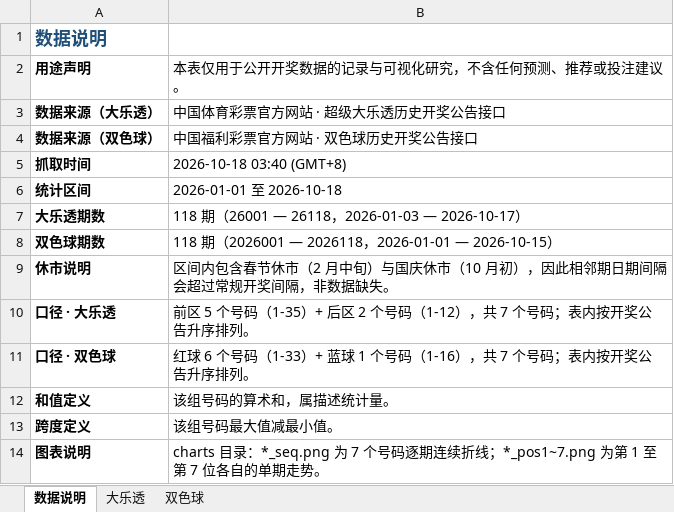
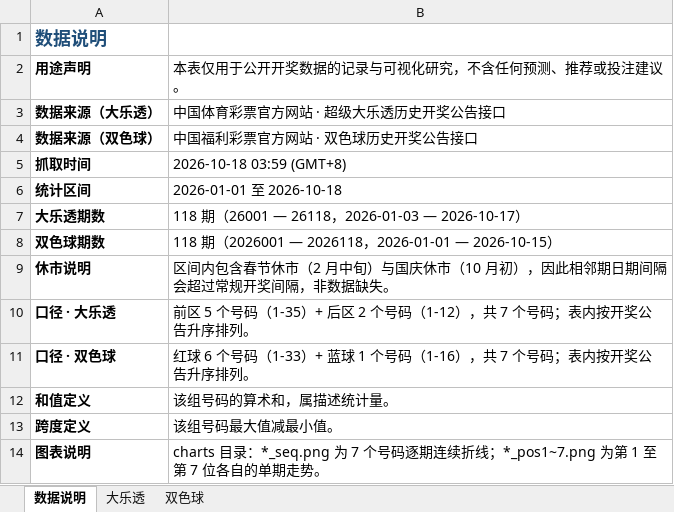
Before and after one commit to corrinsh/lottery-2026, an Excel workbook: 2026年大乐透与双色球开奖数据.xlsx, sheet 数据说明, drawn as a sheet; values as stored, in another font and other column widths than the file's, no borders; the diff names each change by its address in the sheet, - before the commit and + after, or states it on an @@ line.

Commit message:
数据更新：2026年大乐透与双色球开奖数据.xlsx

```diff
--- a/2026年大乐透与双色球开奖数据.xlsx (sheet 数据说明)
+++ b/2026年大乐透与双色球开奖数据.xlsx (sheet 数据说明)
-B5: 2026-10-18 03:40 (GMT+8)
+B5: 2026-10-18 03:59 (GMT+8)
```
